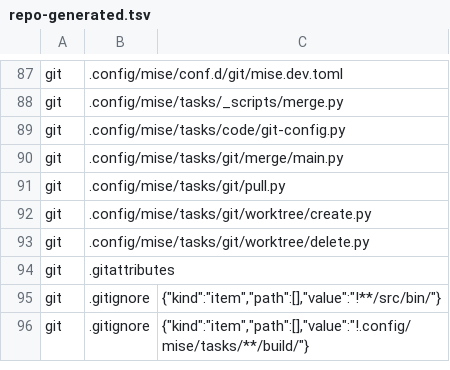
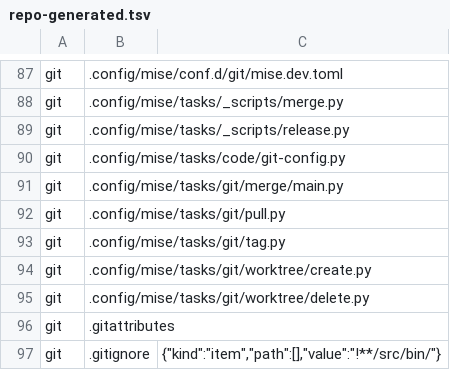
Before and after one commit to virajp/linter, a TSV file: .config/bootstrap/repo-generated.tsv, drawn as a sheet; only a part is shown, gaps mark what is left out; the shorter side is filled out with more unchanged rows; the diff names each change by its address in the sheet, - before the commit and + after, or states it on an @@ line.

Commit message:
ops: sync bootstrap d426491

```diff
--- a/.config/bootstrap/repo-generated.tsv
+++ b/.config/bootstrap/repo-generated.tsv
+row 89: git | .config/mise/tasks/_scripts/release.py
+row 93: git | .config/mise/tasks/git/tag.py
```
Also changed, not shown: 3 other files.
